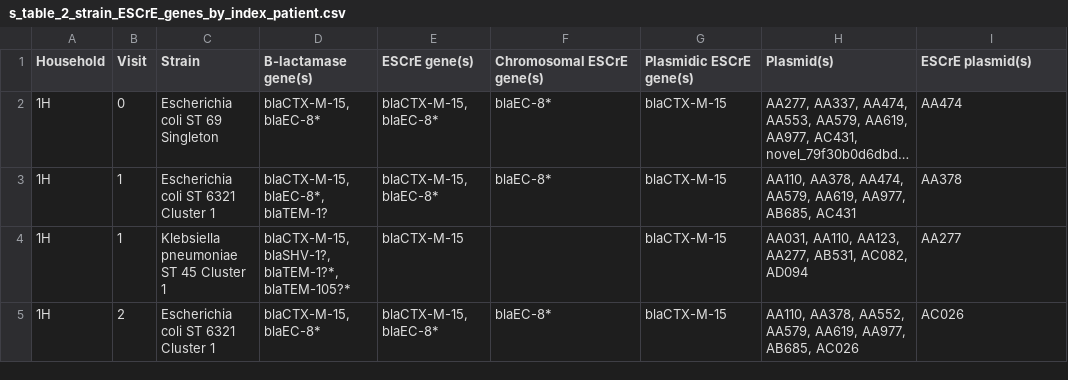
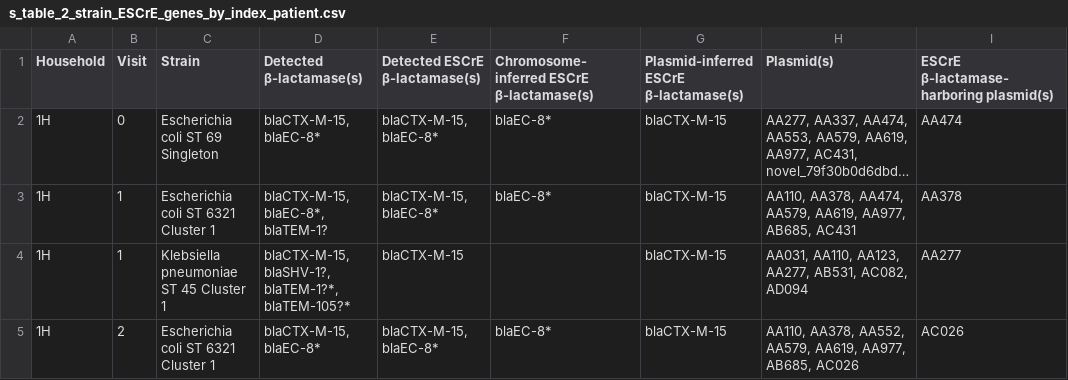
Before and after one commit to kylegontjes/MERLIN-prolonged-colonization-ms, a CSV file: tables/s_table_2_strain_ESCrE_genes_by_index_patient.csv, drawn as a sheet; only a part is shown; long unchanged cells end in …; the diff names each change by its address in the sheet, - before the commit and + after, or states it on an @@ line.

Commit message:
update stables 1 through 3 with new column names

```diff
--- a/tables/s_table_2_strain_ESCrE_genes_by_index_patient.csv
+++ b/tables/s_table_2_strain_ESCrE_genes_by_index_patient.csv
-D1: B-lactamase gene(s)
+D1: Detected β-lactamase(s)
-E1: ESCrE gene(s)
+E1: Detected ESCrE β-lactamase(s)
-F1: Chromosomal ESCrE gene(s)
+F1: Chromosome-inferred ESCrE β-lactamase(s)
-G1: Plasmidic ESCrE gene(s)
+G1: Plasmid-inferred ESCrE β-lactamase(s)
-I1: ESCrE plasmid(s)
+I1: ESCrE β-lactamase-harboring plasmid(s)
```
Also changed, not shown: tables/s_table_1_ESBL_proportion_plasmidic.csv, 11 other files.
